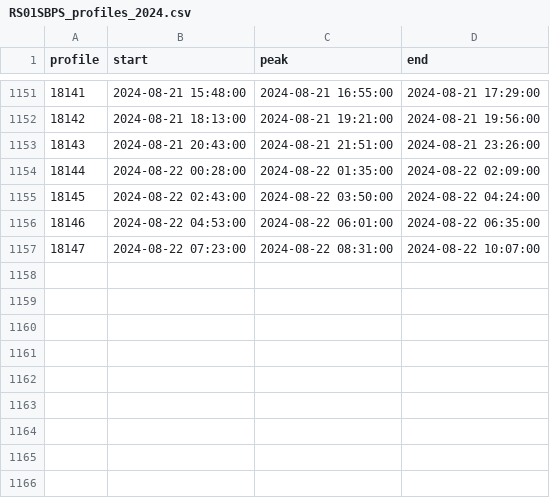
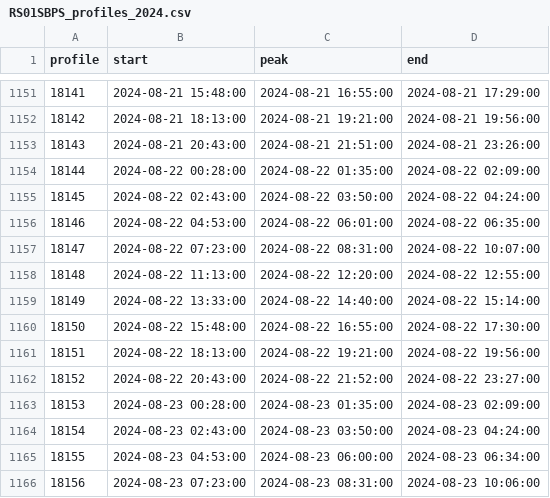
Before and after one commit to jdduprey/profileIndices, a CSV file: RS01SBPS_profiles_2024.csv, drawn as a sheet; only a part is shown, gaps mark what is left out; the diff names each change by its address in the sheet, - before the commit and + after, or states it on an @@ line.

Commit message:
auto-commit for updated profile indices

```diff
--- a/RS01SBPS_profiles_2024.csv
+++ b/RS01SBPS_profiles_2024.csv
+row 1158: 18148 | 2024-08-22 11:13:00 | 2024-08-22 12:20:00 | 2024-08-22 12:55:00
+row 1159: 18149 | 2024-08-22 13:33:00 | 2024-08-22 14:40:00 | 2024-08-22 15:14:00
+row 1160: 18150 | 2024-08-22 15:48:00 | 2024-08-22 16:55:00 | 2024-08-22 17:30:00
+row 1161: 18151 | 2024-08-22 18:13:00 | 2024-08-22 19:21:00 | 2024-08-22 19:56:00
+row 1162: 18152 | 2024-08-22 20:43:00 | 2024-08-22 21:52:00 | 2024-08-22 23:27:00
+row 1163: 18153 | 2024-08-23 00:28:00 | 2024-08-23 01:35:00 | 2024-08-23 02:09:00
+row 1164: 18154 | 2024-08-23 02:43:00 | 2024-08-23 03:50:00 | 2024-08-23 04:24:00
+row 1165: 18155 | 2024-08-23 04:53:00 | 2024-08-23 06:00:00 | 2024-08-23 06:34:00
+row 1166: 18156 | 2024-08-23 07:23:00 | 2024-08-23 08:31:00 | 2024-08-23 10:06:00
```
Also changed, not shown: CE04OSPS_profiles.csv, CE04OSPS_profiles_2024.csv, 1 other file.
